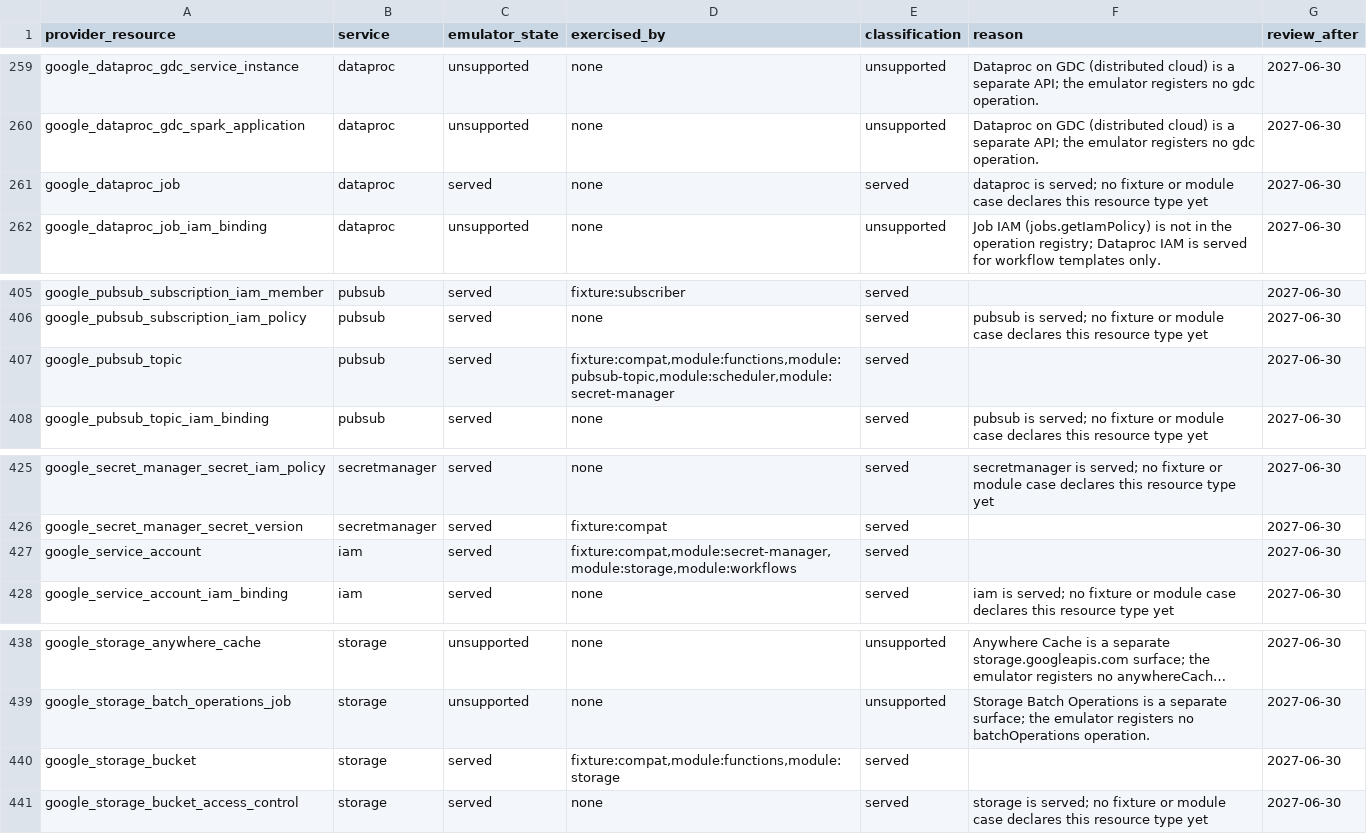
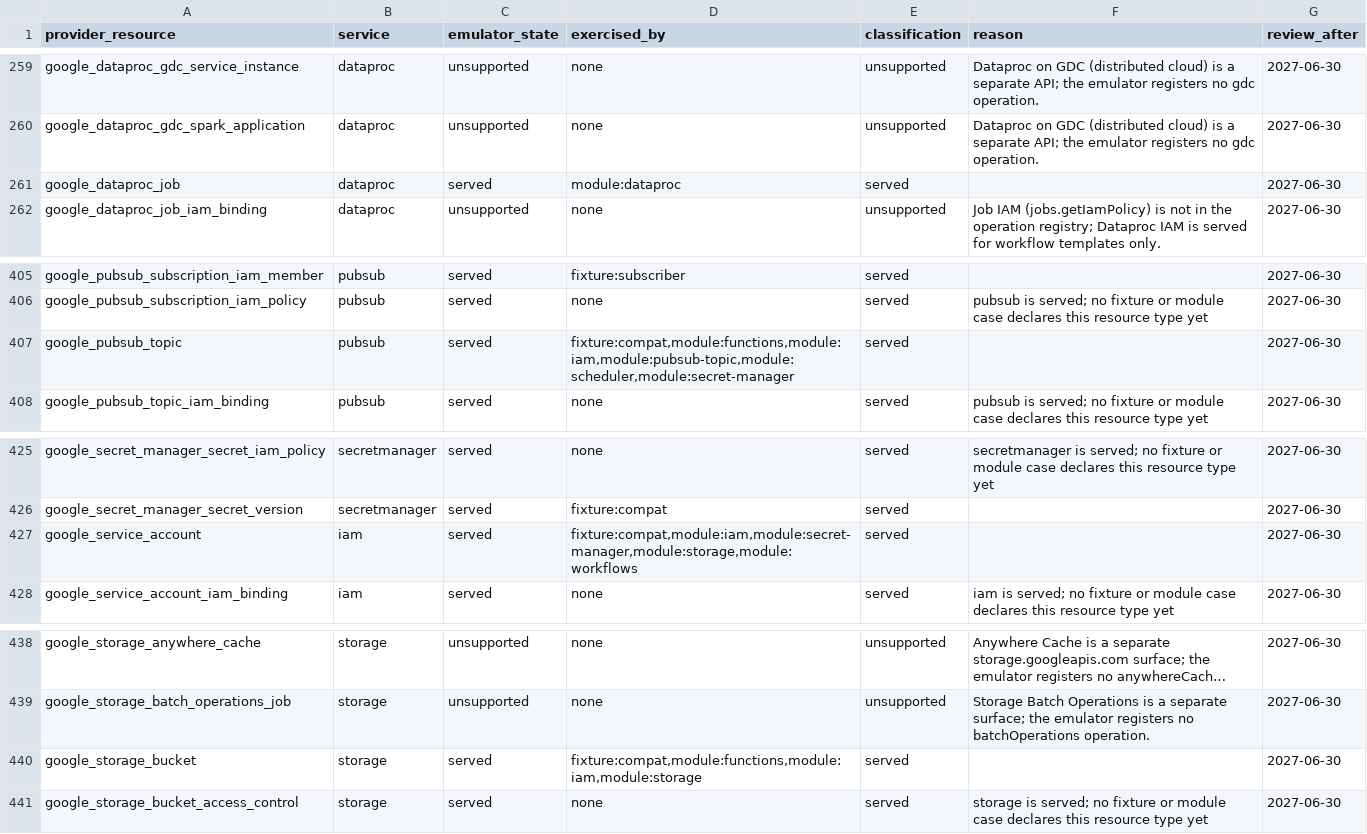
Before and after one commit to jaisrajms/jaiscloud, a CSV file: docs/fidelity/terraform-coverage.csv, drawn as a sheet; only a part is shown, gaps mark what is left out; long unchanged cells end in …; the diff names each change by its address in the sheet, - before the commit and + after, or states it on an @@ line.

Commit message:
feat(gcp/terraform): dataproc + service-accounts + iam module cases (TF3-5)
Drive GoogleCloudPlatform/terraform-google-dataproc (56c7c7ed630f) with a
GCE-shaped cluster and a root-module pyspark job: apply -> plan No changes ->
labels/worker-count mutate -> plan No changes -> destroy leaves the cluster and
job 404. The module's internal default-service-account data source calls the
unserved Compute projects.get (TF2-1), so both it and its project IAM grant are
pruned with -target; the cluster and job paths are the measured surface.

Drive terraform-google-modules/terraform-google-service-accounts
(570caafff32d) with three accounts and two project roles, then change the role
set: assert the accounts and that the project policy keeps every member and
drops the replaced role. Drive terraform-google-modules/terraform-google-iam
(9b9eacfa2b4f) modules/projects_iam, storage_buckets_iam and
pubsub_topics_iam in additive mode over one project/bucket/topic, then change
the role sets and assert no member is lost. Both cases run every phase with
-parallelism=10, exercising the get-etag/set-etag OCC path.

tfcapture gains dataproc cluster/job, service-account and IAM-member path
rules; provider-attributes.csv classifies google_dataproc_cluster,
google_dataproc_job, google_service_account and the project/bucket/topic IAM
member resources (299 rows). All three cases are wired into the Makefile, the
all-target, the nightly, the provider-drift job and the docs; the scorecard
records both aggregates at 19/19. Discovered boundaries are recorded as
TF3-5-1 (dataproc -target prune / TF2-1), TF3-5-2 (IAM git::file module
source) and TF3-5-3 (service-accounts project=>role format).

Test report: dataproc 18/18, service-accounts 21/21, iam 31/31 under Terraform
1.16.3 with the FC6 capture; the same cases pass under OpenTofu 1.12.6, and
the full aggregate (fixture + 18 cases) is 19 passed, 0 failed, 0 skipped
under both binaries with STRICT=1.

```diff
--- a/docs/fidelity/terraform-coverage.csv
+++ b/docs/fidelity/terraform-coverage.csv
-D261 (exercised_by): none
+D261 (exercised_by): module:dataproc
-F261 (reason): dataproc is served; no fixture or module case declares this resource type yet
+F261 (reason): (empty)
-D407 (exercised_by): fixture:compat,module:functions,module:pubsub-topic,module:scheduler,module:secret-manager
+D407 (exercised_by): fixture:compat,module:functions,module:iam,module:pubsub-topic,module:scheduler,module:secret-manager
-D427 (exercised_by): fixture:compat,module:secret-manager,module:storage,module:workflows
+D427 (exercised_by): fixture:compat,module:iam,module:secret-manager,module:storage,module:workflows
-D440 (exercised_by): fixture:compat,module:functions,module:storage
+D440 (exercised_by): fixture:compat,module:functions,module:iam,module:storage
```
Also changed, not shown: 12 other files.
